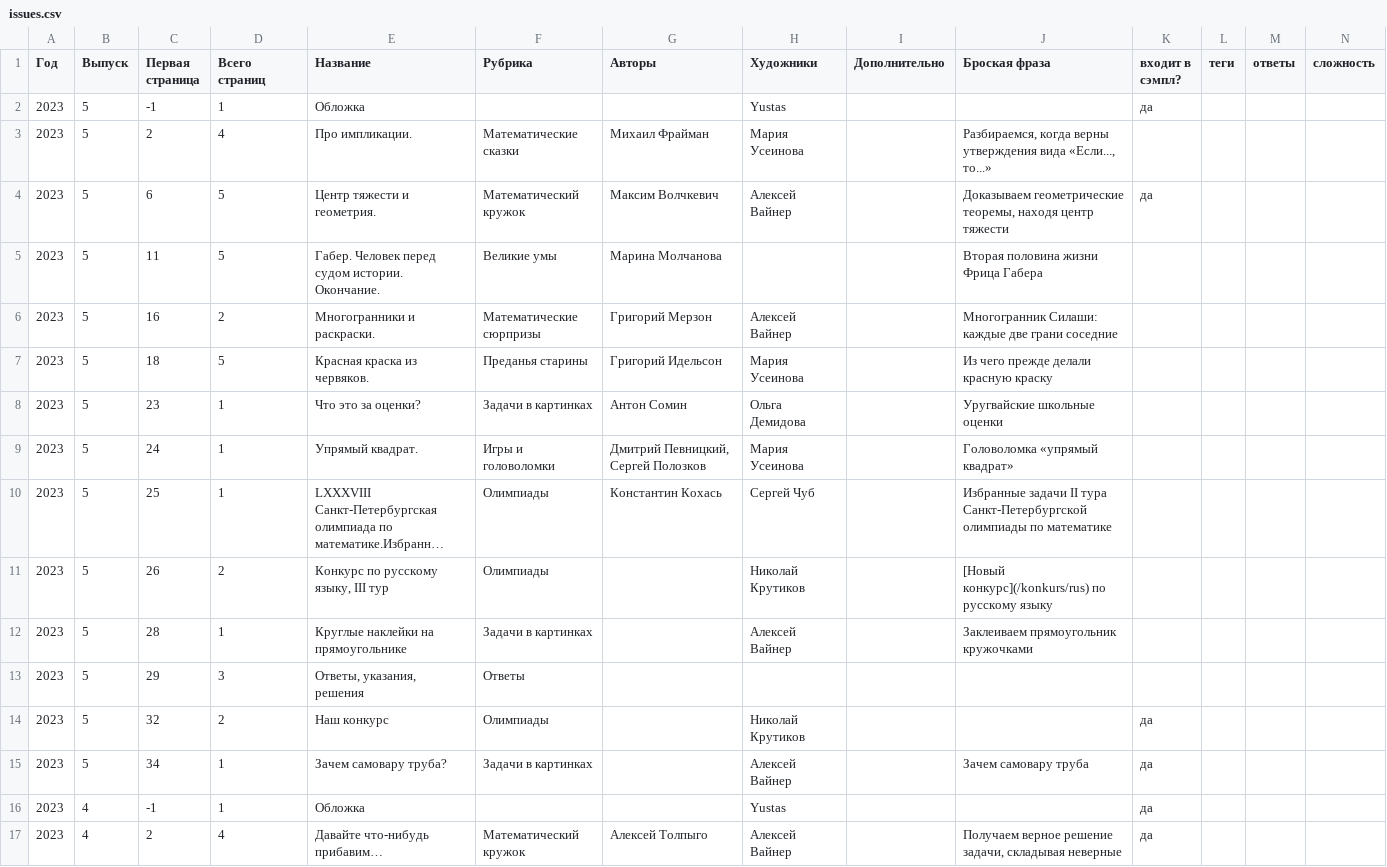
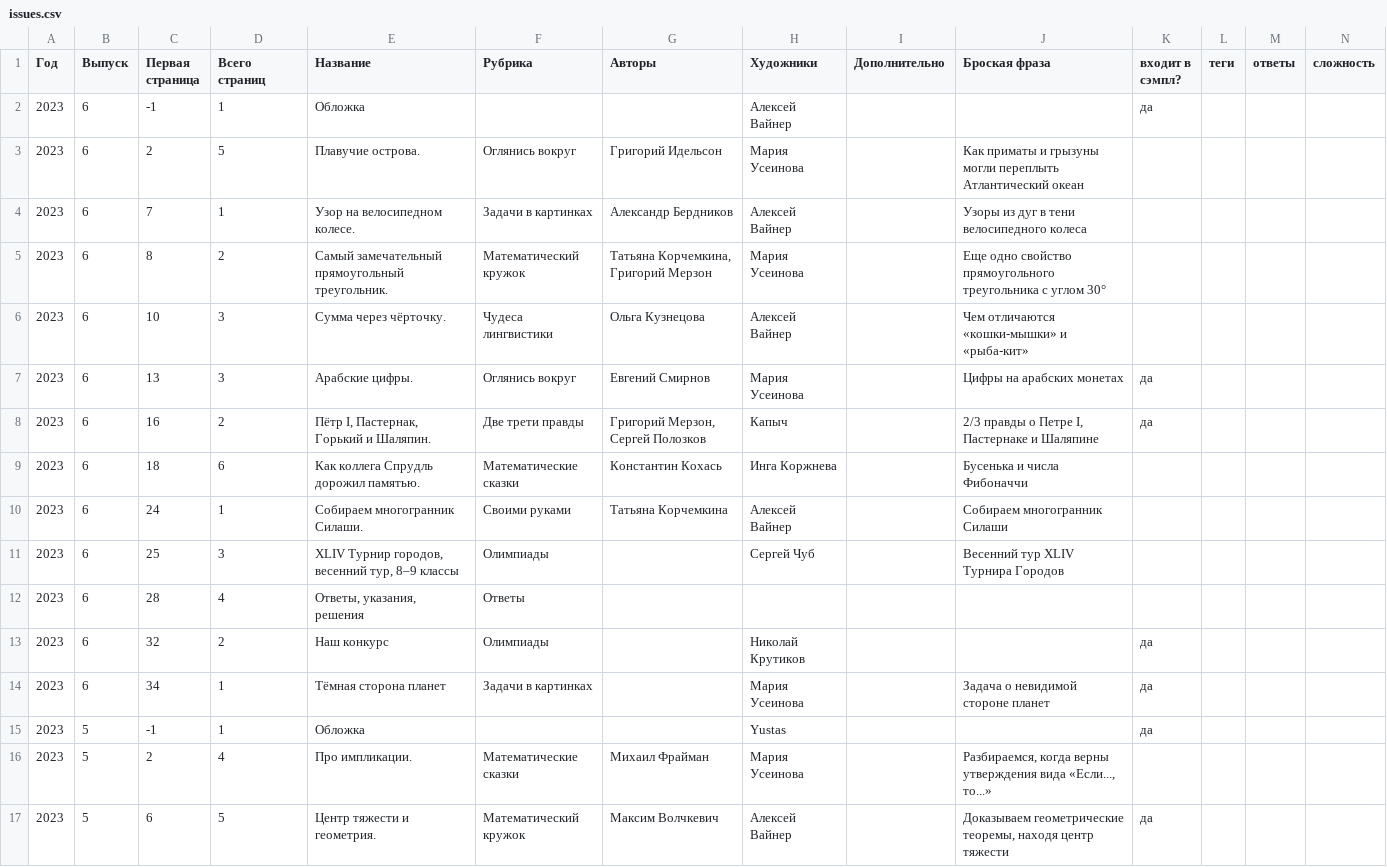
Before and after one commit to kvantik/hugo-kvantik, a CSV file: resources/csv/issues.csv, drawn as a sheet; only a part is shown; the shorter side is filled out with more unchanged rows; long unchanged cells end in …; the diff names each change by its address in the sheet, - before the commit and + after, or states it on an @@ line.

```diff
--- a/resources/csv/issues.csv
+++ b/resources/csv/issues.csv
+row 2: 2023 | 6 | -1 | 1 | Обложка |  |  | Алексей Вайнер |  |  | да
+row 3: 2023 | 6 | 2 | 5 | Плавучие острова. | Оглянись вокруг | Григорий Идельсон | Мария Усеинова |  | Как приматы и грызуны могли переплыть Атлантический океан
+row 4: 2023 | 6 | 7 | 1 | Узор на велосипедном колесе. | Задачи в картинках | Александр Бердников | Алексей Вайнер |  | Узоры из дуг в тени велосипедного колеса
+row 5: 2023 | 6 | 8 | 2 | Самый замечательный прямоугольный треугольник. | Математический кружок | Татьяна Корчемкина, Григорий Мерзон | Мария Усеинова |  | Еще одно свойство прямоугольного треугольника с углом 30°
+row 6: 2023 | 6 | 10 | 3 | Сумма через чёрточку. | Чудеса лингвистики | Ольга Кузнецова | Алексей Вайнер |  | Чем отличаются «кошки-мышки» и «рыба-кит»
+row 7: 2023 | 6 | 13 | 3 | Арабские цифры. | Оглянись вокруг | Евгений Смирнов | Мария Усеинова |  | Цифры на арабских монетах | да
+row 8: 2023 | 6 | 16 | 2 | Пётр I, Пастернак, Горький и Шаляпин. | Две трети правды | Григорий Мерзон, Сергей Полозков | Капыч |  | 2/3 правды о Петре I, Пастернаке и Шаляпине | да
+row 9: 2023 | 6 | 18 | 6 | Как коллега Спрудль дорожил памятью. | Математические сказки | Константин Кохась | Инга Коржнева |  | Бусенька и числа Фибоначчи
+row 10: 2023 | 6 | 24 | 1 | Собираем многогранник Силаши. | Своими руками | Татьяна Корчемкина | Алексей Вайнер |  | Собираем многогранник Силаши
+row 11: 2023 | 6 | 25 | 3 | XLIV Турнир городов, весенний тур, 8–9 классы | Олимпиады |  | Сергей Чуб |  | Весенний тур XLIV Турнира Городов
+row 12: 2023 | 6 | 28 | 4 | Ответы, указания, решения | Ответы
+row 13: 2023 | 6 | 32 | 2 | Наш конкурс | Олимпиады |  | Николай Крутиков |  |  | да
+row 14: 2023 | 6 | 34 | 1 | Тёмная сторона планет | Задачи в картинках |  | Мария Усеинова |  | Задача о невидимой стороне планет | да
```
Also changed, not shown: resources/csv/issues-buy.csv, 3 other files.
